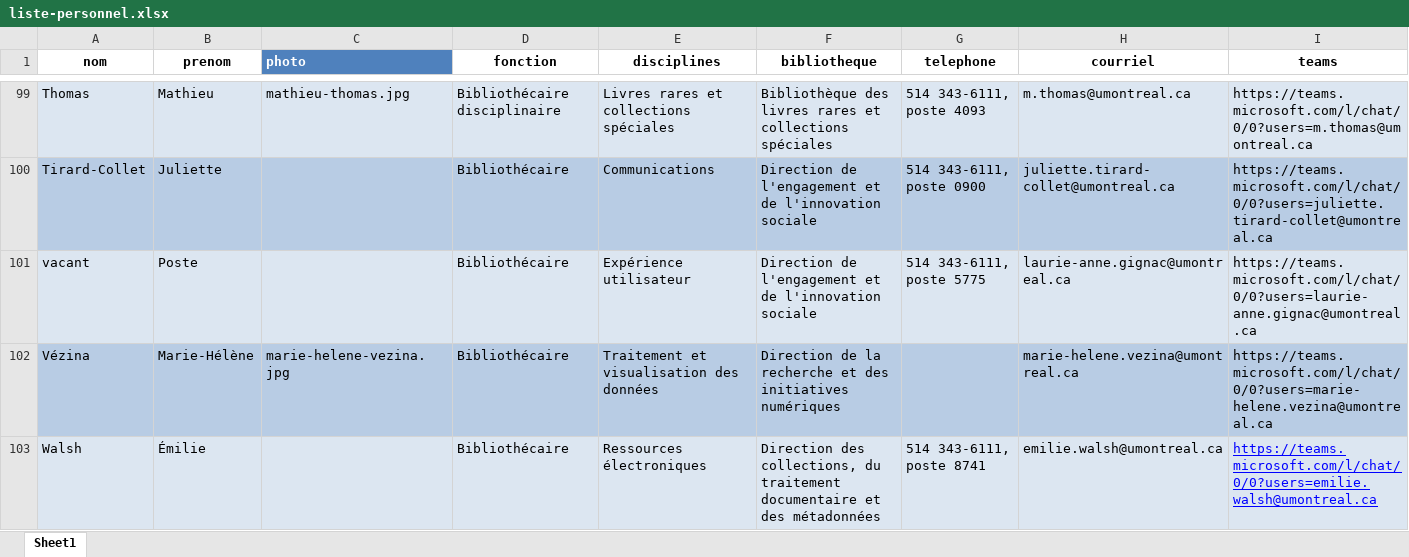
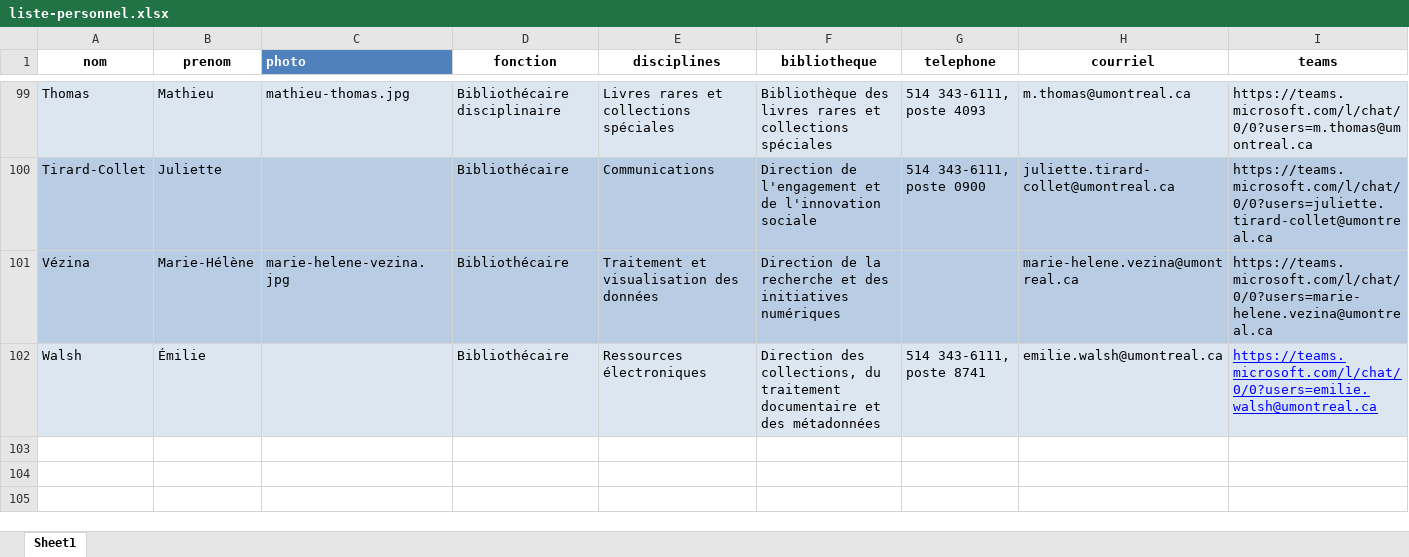
Before and after one commit to bibudem/coquille-web, an Excel workbook: content/personnel/liste-personnel.xlsx, sheet Sheet1, drawn as a sheet; only a part is shown, gaps mark what is left out; values as stored, in another font and other column widths than the file's, no borders; table styles not drawn; the diff names each change by its address in the sheet, - before the commit and + after, or states it on an @@ line.

Commit message:
retrait de la ligne poste vacant

```diff
--- a/content/personnel/liste-personnel.xlsx (sheet Sheet1)
+++ b/content/personnel/liste-personnel.xlsx (sheet Sheet1)
-row 101: vacant | Poste |  | Bibliothécaire | Expérience utilisateur | Direction de l'engagement et de l'innovation sociale | 514 343-6111, poste 5775 | laurie-anne.gignac@umontreal.ca | https://teams.microsoft.com/l/chat/0/0?users=laurie-anne.gignac@umontreal.ca
```
